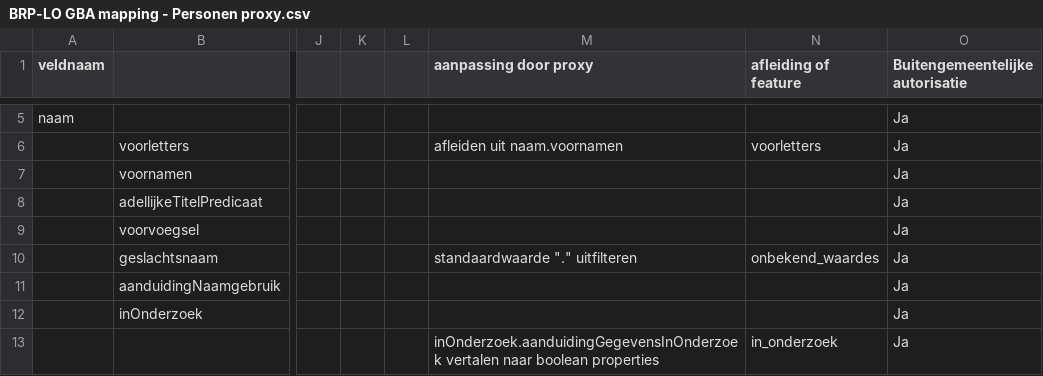
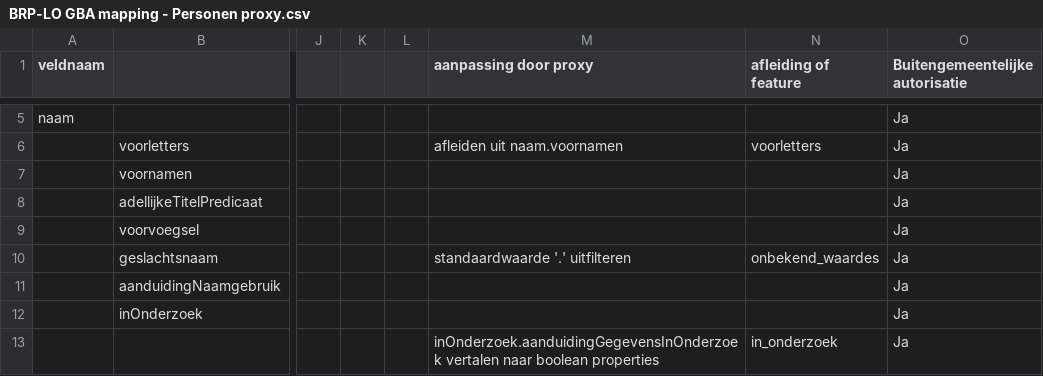
Before and after one commit to BRP-API/Haal-Centraal-BRP-bevragen, a CSV file: docs/BRP-LO GBA mapping - Personen proxy.csv, drawn as a sheet; only a part is shown, gaps mark what is left out; the diff names each change by its address in the sheet, - before the commit and + after, or states it on an @@ line.

Commit message:
Update BRP-LO GBA mapping - Personen proxy.csv

```diff
--- a/docs/BRP-LO GBA mapping - Personen proxy.csv
+++ b/docs/BRP-LO GBA mapping - Personen proxy.csv
-M10 (aanpassing door proxy): standaardwaarde "." uitfilteren
+M10 (aanpassing door proxy): standaardwaarde '.' uitfilteren
```
